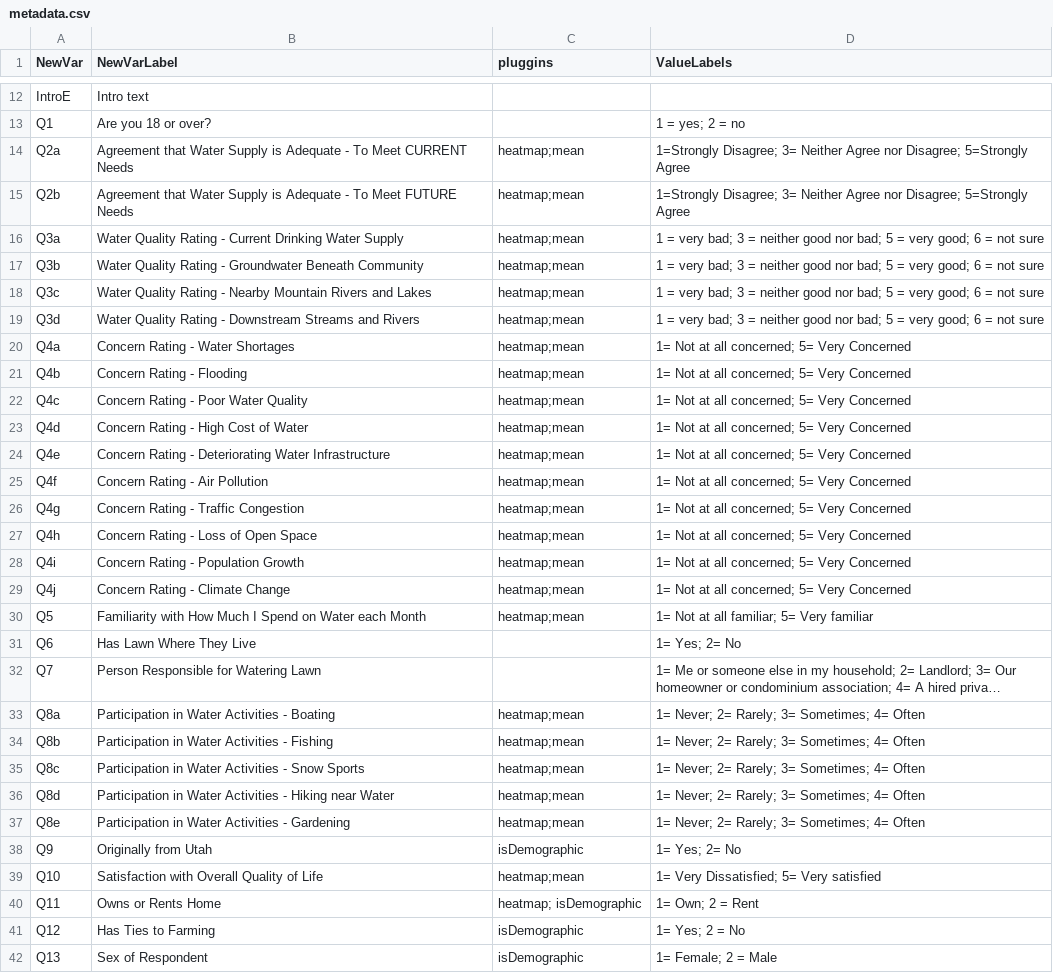
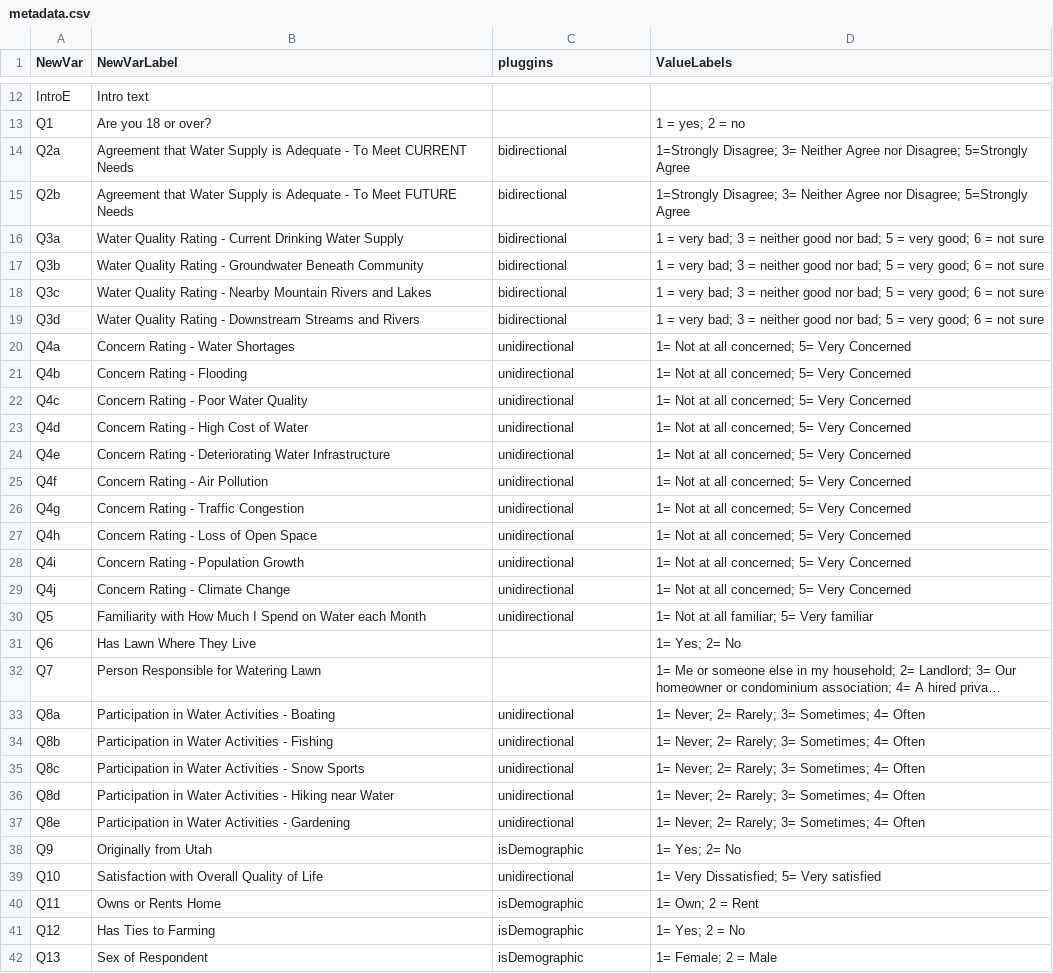
Before and after one commit to UCHIC/SurveyDataViewer, a CSV file: src/surveyinterface/surveyfiles/SUR2/metadata.csv, drawn as a sheet; only a part is shown, gaps mark what is left out; long unchanged cells end in …; the diff covers the shown part only; the diff names each change by its address in the sheet, - before the commit and + after, or states it on an @@ line.

```diff
--- a/src/surveyinterface/surveyfiles/SUR2/metadata.csv
+++ b/src/surveyinterface/surveyfiles/SUR2/metadata.csv
-C14:C19 (pluggins): heatmap;mean
+C14:C19 (pluggins): bidirectional
-C20:C30 (pluggins): heatmap;mean
+C20:C30 (pluggins): unidirectional
-C33:C37 (pluggins): heatmap;mean
+C33:C37 (pluggins): unidirectional
-C39 (pluggins): heatmap;mean
+C39 (pluggins): unidirectional
-C40 (pluggins): heatmap; isDemographic
+C40 (pluggins): isDemographic
```
Also changed, not shown: 2 edited cells elsewhere in this file, 2 other files.
